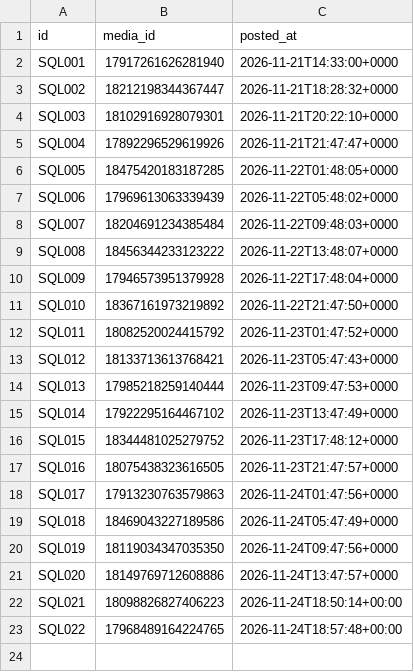
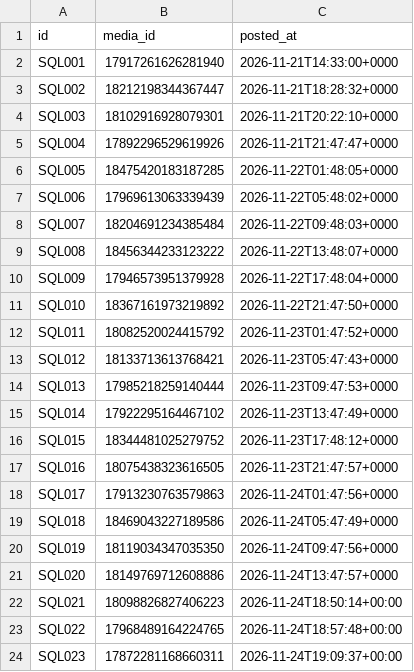
Before and after one commit to yavnish3/test_in_up, a CSV file: scheduler/posted_posts.csv, drawn as a sheet.

```diff
--- a/scheduler/posted_posts.csv
+++ b/scheduler/posted_posts.csv
@@ -23 +23,2 @@ SQL021,18098826827406223,2026-11-24T18:50:14+00:00
 SQL022,17968489164224765,2026-11-24T18:57:48+00:00
+SQL023,17872281168660311,2026-11-24T19:09:37+00:00
```
